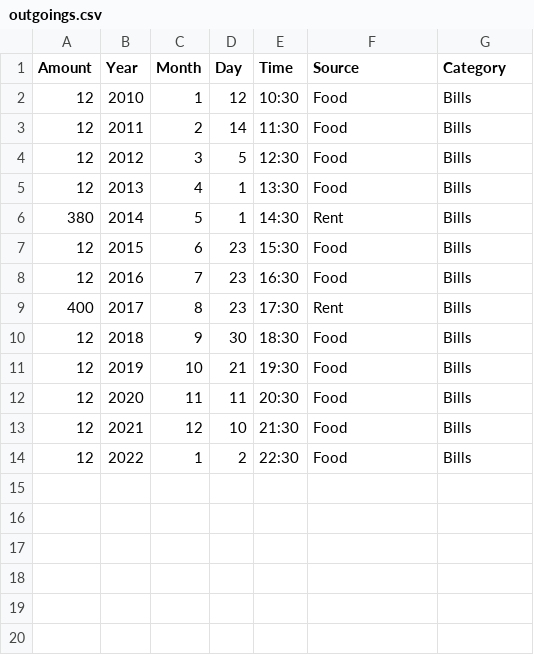
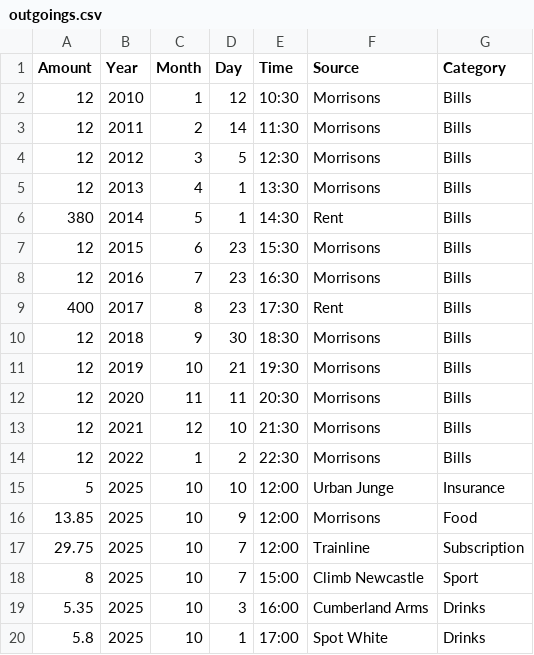
Before and after one commit to Kalonski/Personal-Finance-Tracker, a CSV file: outgoings.csv, drawn as a sheet.

```diff
--- a/outgoings.csv
+++ b/outgoings.csv
@@ -1,14 +1,20 @@
 Amount,Year,Month,Day,Time,Source,Category
-12,2010,1,12,10:30,Food,Bills
-12,2011,2,14,11:30,Food,Bills
-12,2012,3,5,12:30,Food,Bills
-12,2013,4,1,13:30,Food,Bills
+12,2010,1,12,10:30,Morrisons,Bills
+12,2011,2,14,11:30,Morrisons,Bills
+12,2012,3,5,12:30,Morrisons,Bills
+12,2013,4,1,13:30,Morrisons,Bills
 380,2014,5,1,14:30,Rent,Bills
-12,2015,6,23,15:30,Food,Bills
-12,2016,7,23,16:30,Food,Bills
+12,2015,6,23,15:30,Morrisons,Bills
+12,2016,7,23,16:30,Morrisons,Bills
 400,2017,8,23,17:30,Rent,Bills
-12,2018,9,30,18:30,Food,Bills
-12,2019,10,21,19:30,Food,Bills
-12,2020,11,11,20:30,Food,Bills
-12,2021,12,10,21:30,Food,Bills
-12,2022,1,2,22:30,Food,Bills
+12,2018,9,30,18:30,Morrisons,Bills
+12,2019,10,21,19:30,Morrisons,Bills
+12,2020,11,11,20:30,Morrisons,Bills
+12,2021,12,10,21:30,Morrisons,Bills
+12,2022,1,2,22:30,Morrisons,Bills
+5,2025,10,10,12:00,Urban Junge,Insurance
+13.85,2025,10,9,12:00,Morrisons,Food
+29.75,2025,10,7,12:00,Trainline,Subscription
+8,2025,10,7,15:00,Climb Newcastle,Sport
+5.35,2025,10,3,16:00,Cumberland Arms,Drinks
+5.8,2025,10,1,17:00,Spot White,Drinks
```
Also changed, not shown: income.csv.
